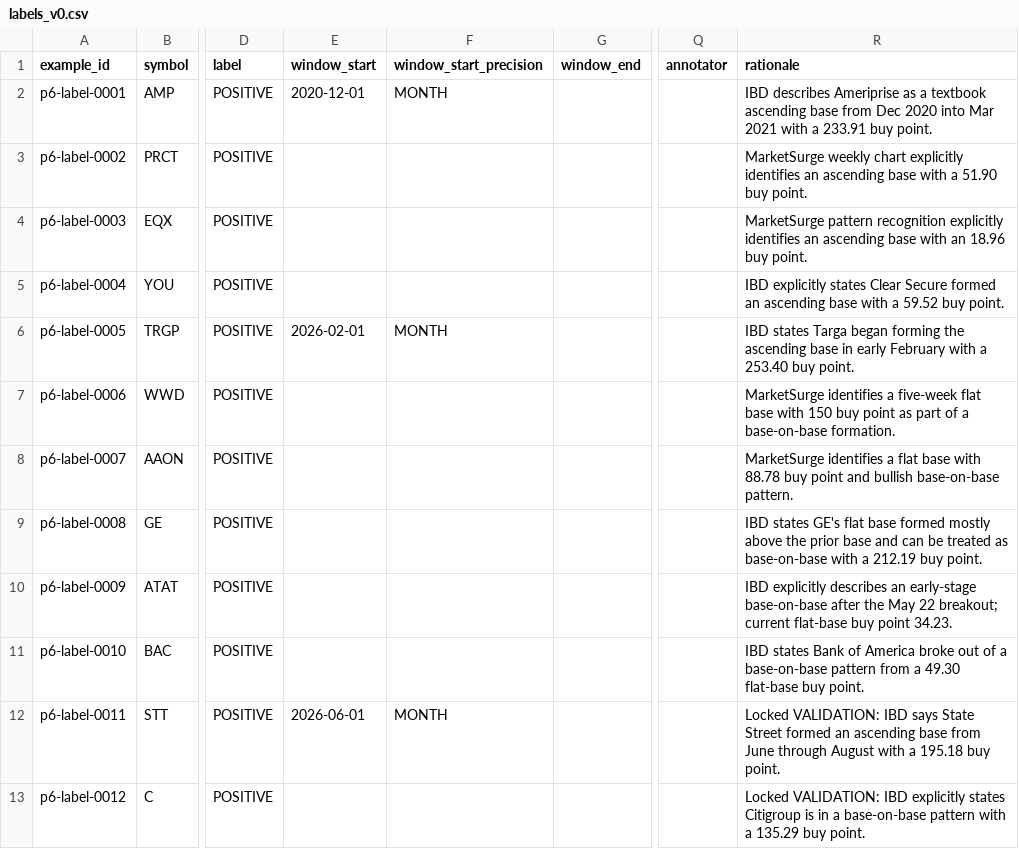
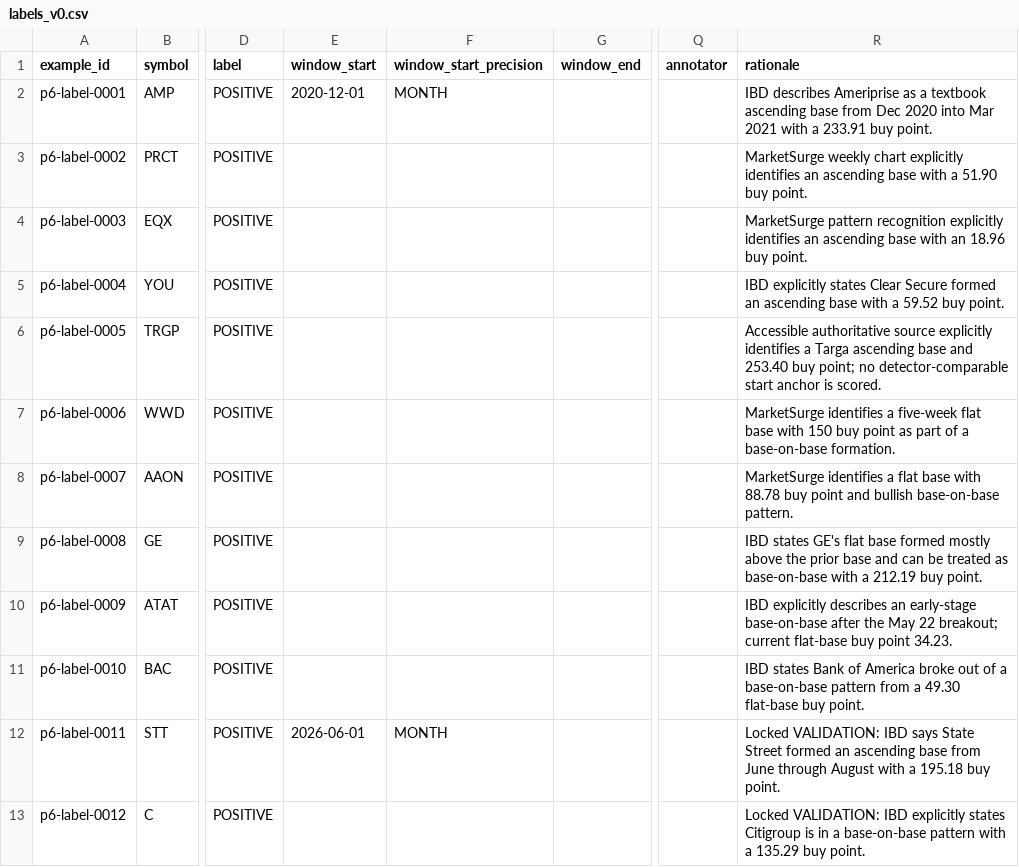
Before and after one commit to azharmz/ussy-oneil-patterns, a CSV file: data/p6/labels_v0.csv, drawn as a sheet; only a part is shown, gaps mark what is left out; the diff names each change by its address in the sheet, - before the commit and + after, or states it on an @@ line.

Commit message:
P6: remove unverified TRGP start dimension from development label [p6-run]

```diff
--- a/data/p6/labels_v0.csv
+++ b/data/p6/labels_v0.csv
-E6 (window_start): 2026-02-01
+E6 (window_start): (empty)
-F6 (window_start_precision): MONTH
+F6 (window_start_precision): (empty)
-R6 (rationale): IBD states Targa began forming the ascending base in early February with a 253.40 buy point.
+R6 (rationale): Accessible authoritative source explicitly identifies a Targa ascending base and 253.40 buy point; no detector-comparable start anchor is scored.
```
